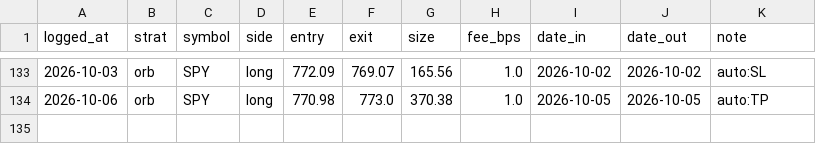
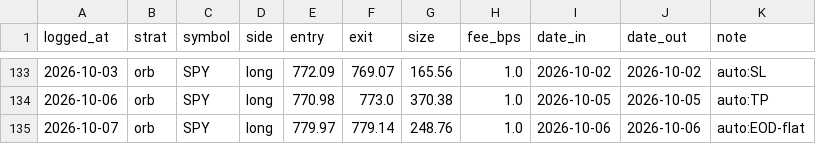
Before and after one commit to fkaaq505-eng/trade-signals, a CSV file: journal_orb.csv, drawn as a sheet; only a part is shown, gaps mark what is left out.

```diff
--- a/journal_orb.csv
+++ b/journal_orb.csv
@@ -134 +134,2 @@ logged_at,strat,symbol,side,entry,exit,size,fee_bps,date_in,date_out,note
 2026-10-06,orb,SPY,long,770.98,773.0,370.38,1.0,2026-10-05,2026-10-05,auto:TP
+2026-10-07,orb,SPY,long,779.97,779.14,248.76,1.0,2026-10-06,2026-10-06,auto:EOD-flat
```
